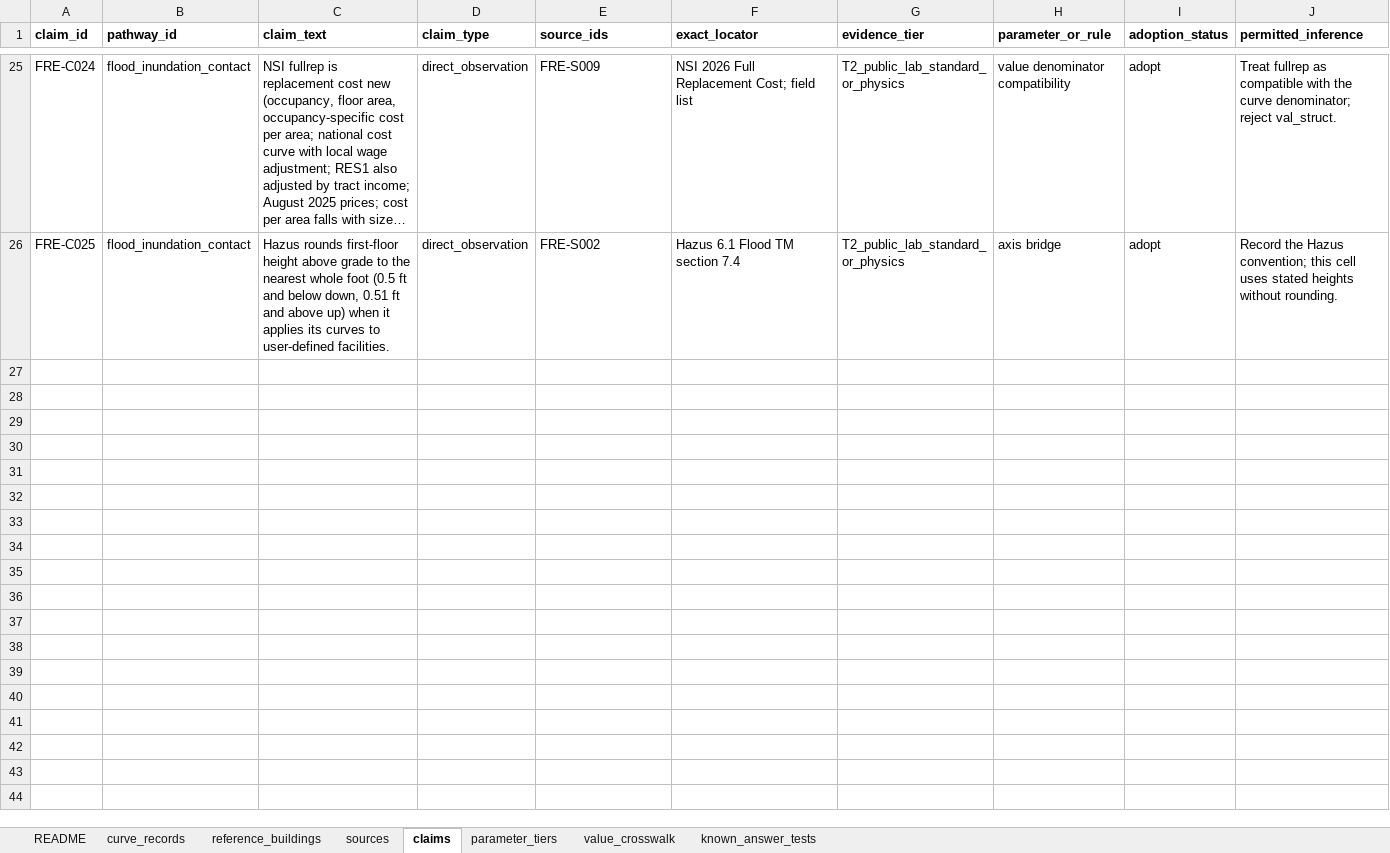
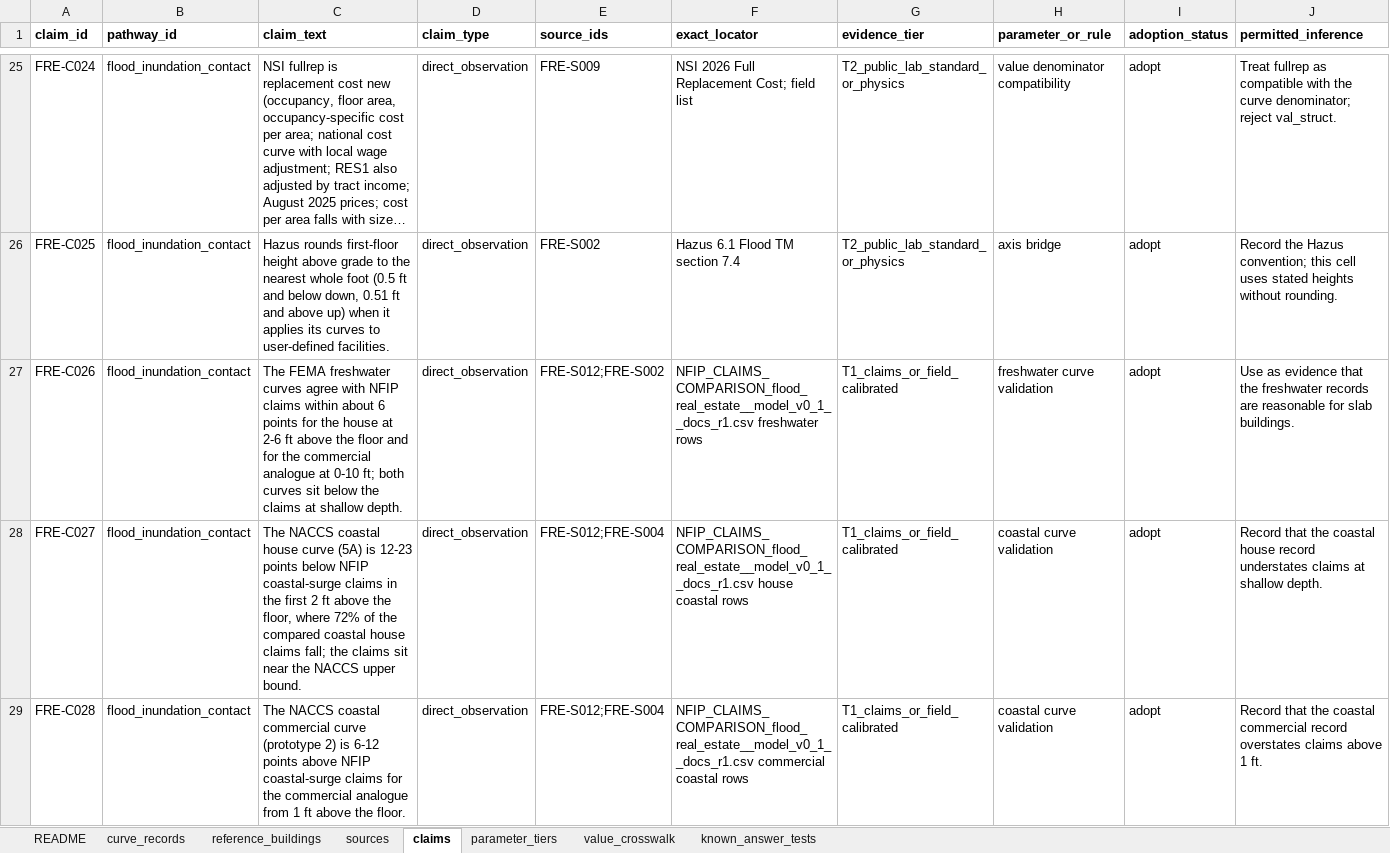
Before and after one commit to Divi-patel/Damage_Modeling, an Excel workbook: docs/cells/flood_real_estate/proposed/damage_curve_records_flood_real_estate__model_v0_1__docs_r1.xlsx, sheet claims, drawn as a sheet; only a part is shown, gaps mark what is left out; long unchanged cells end in …; values as stored, in another font and other column widths than the file's, no borders; rows hold the shown columns only; the diff covers the shown part only; the diff names each change by its address in the sheet, - before the commit and + after, or states it on an @@ line.

```diff
--- a/docs/cells/flood_real_estate/proposed/damage_curve_records_flood_real_estate__model_v0_1__docs_r1.xlsx (sheet claims)
+++ b/docs/cells/flood_real_estate/proposed/damage_curve_records_flood_real_estate__model_v0_1__docs_r1.xlsx (sheet claims)
+row 27: FRE-C026 | flood_inundation_contact | The FEMA freshwater curves agree with NFIP claims within about 6 points for the house at 2-6 ft above the floor and for the commercial analogue at 0-10 ft; both curves sit below the claims at shallow depth. | direct_observation | FRE-S012;FRE-S002 | NFIP_CLAIMS_COMPARISON_flood_real_estate__model_v0_1__docs_r1.csv freshwater rows | T1_claims_or_field_calibrated | freshwater curve validation | adopt | Use as evidence that the freshwater records are reasonable for slab buildings.
+row 28: FRE-C027 | flood_inundation_contact | The NACCS coastal house curve (5A) is 12-23 points below NFIP coastal-surge claims in the first 2 ft above the floor, where 72% of the compared coastal house claims fall; the claims sit near the NACCS upper bound. | direct_observation | FRE-S012;FRE-S004 | NFIP_CLAIMS_COMPARISON_flood_real_estate__model_v0_1__docs_r1.csv house coastal rows | T1_claims_or_field_calibrated | coastal curve validation | adopt | Record that the coastal house record understates claims at shallow depth.
+row 29: FRE-C028 | flood_inundation_contact | The NACCS coastal commercial curve (prototype 2) is 6-12 points above NFIP coastal-surge claims for the commercial analogue from 1 ft above the floor. | direct_observation | FRE-S012;FRE-S004 | NFIP_CLAIMS_COMPARISON_flood_real_estate__model_v0_1__docs_r1.csv commercial coastal rows | T1_claims_or_field_calibrated | coastal curve validation | adopt | Record that the coastal commercial record overstates claims above 1 ft.
```
Also changed, not shown: 3 added rows elsewhere in this sheet, sheet sources, 11 other files.
